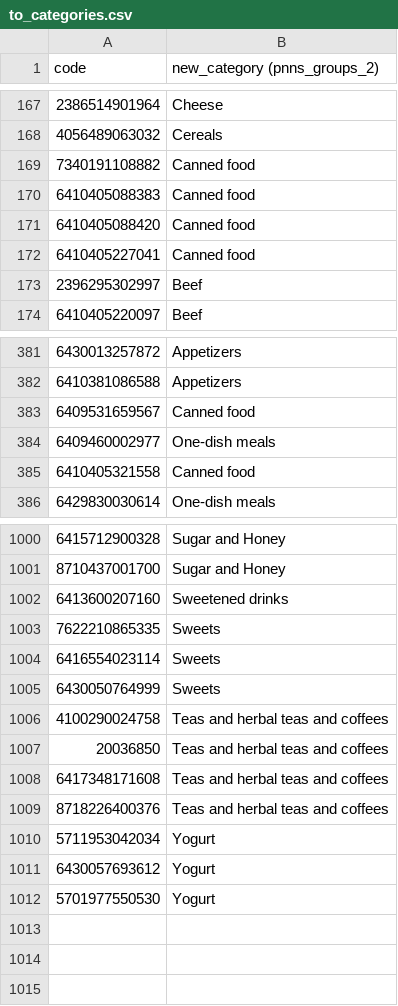
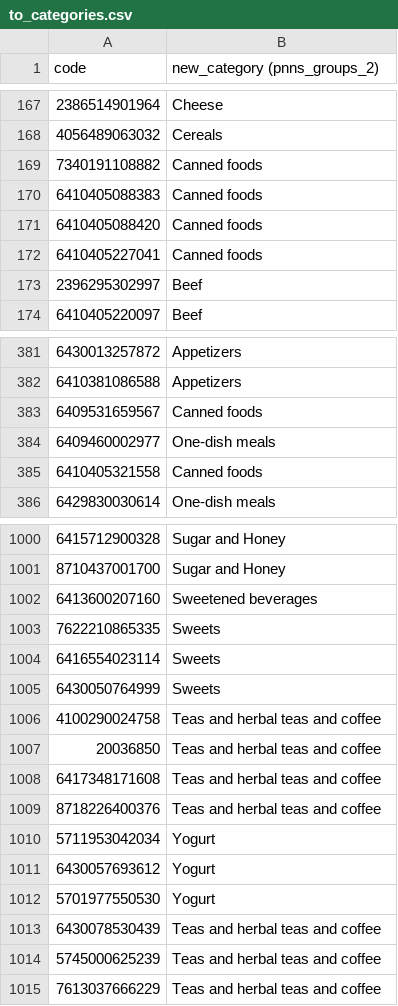
Before and after one commit to Phi-project3/finalproject, a CSV file: dossier/donnees/source/to_categories.csv, drawn as a sheet; only a part is shown, gaps mark what is left out; the diff covers the shown part only; the diff names each change by its address in the sheet, - before the commit and + after, or states it on an @@ line.

```diff
--- a/dossier/donnees/source/to_categories.csv
+++ b/dossier/donnees/source/to_categories.csv
-B169:B172 (new_category (pnns_groups_2)): Canned food
+B169:B172 (new_category (pnns_groups_2)): Canned foods
-B383 (new_category (pnns_groups_2)): Canned food
+B383 (new_category (pnns_groups_2)): Canned foods
-B385 (new_category (pnns_groups_2)): Canned food
+B385 (new_category (pnns_groups_2)): Canned foods
-B1002 (new_category (pnns_groups_2)): Sweetened drinks
+B1002 (new_category (pnns_groups_2)): Sweetened beverages
-B1006:B1009 (new_category (pnns_groups_2)): Teas and herbal teas and coffees
+B1006:B1009 (new_category (pnns_groups_2)): Teas and herbal teas and coffee
+row 1013: 6430078530439 | Teas and herbal teas and coffee
+row 1014: 5745000625239 | Teas and herbal teas and coffee
+row 1015: 7613037666229 | Teas and herbal teas and coffee
```
Also changed, not shown: 11 edited cells elsewhere in this file, 2 other files.
